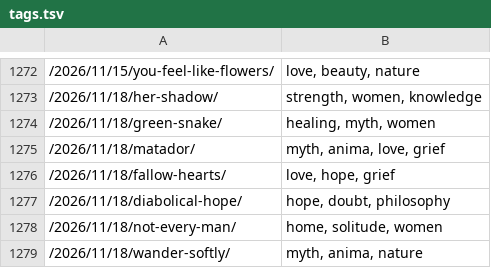
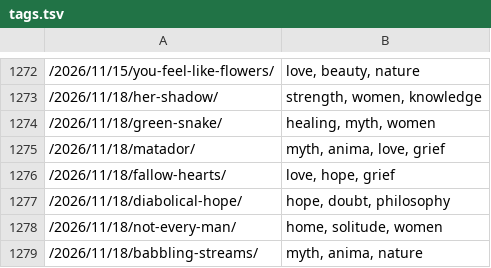
Before and after one commit to culturing/poems, a TSV file: Other/tags.tsv, drawn as a sheet; only a part is shown, gaps mark what is left out.

Commit message:
Retitle 'Wander Softly' as 'Babbling Streams' [skip bsky]

```diff
--- a/Other/tags.tsv
+++ b/Other/tags.tsv
@@ -1278,2 +1278,2 @@
 /2026/11/18/not-every-man/	home, solitude, women
-/2026/11/18/wander-softly/	myth, anima, nature
+/2026/11/18/babbling-streams/	myth, anima, nature
```
Also changed, not shown: 24 other files.
